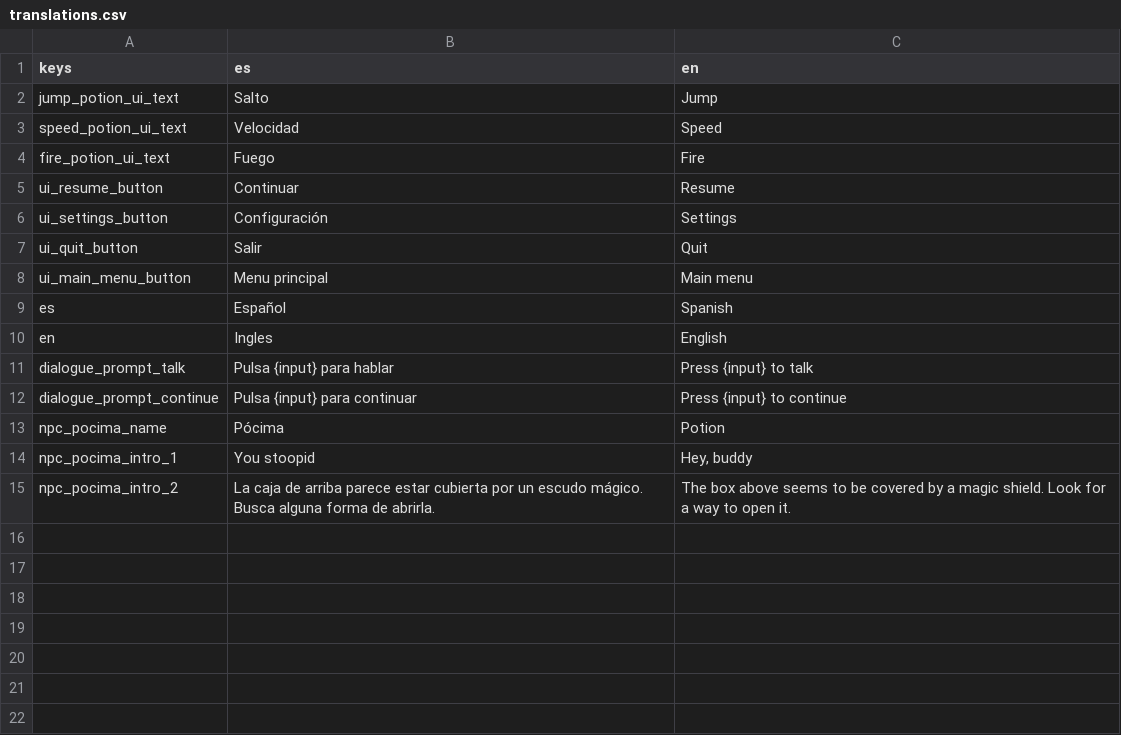
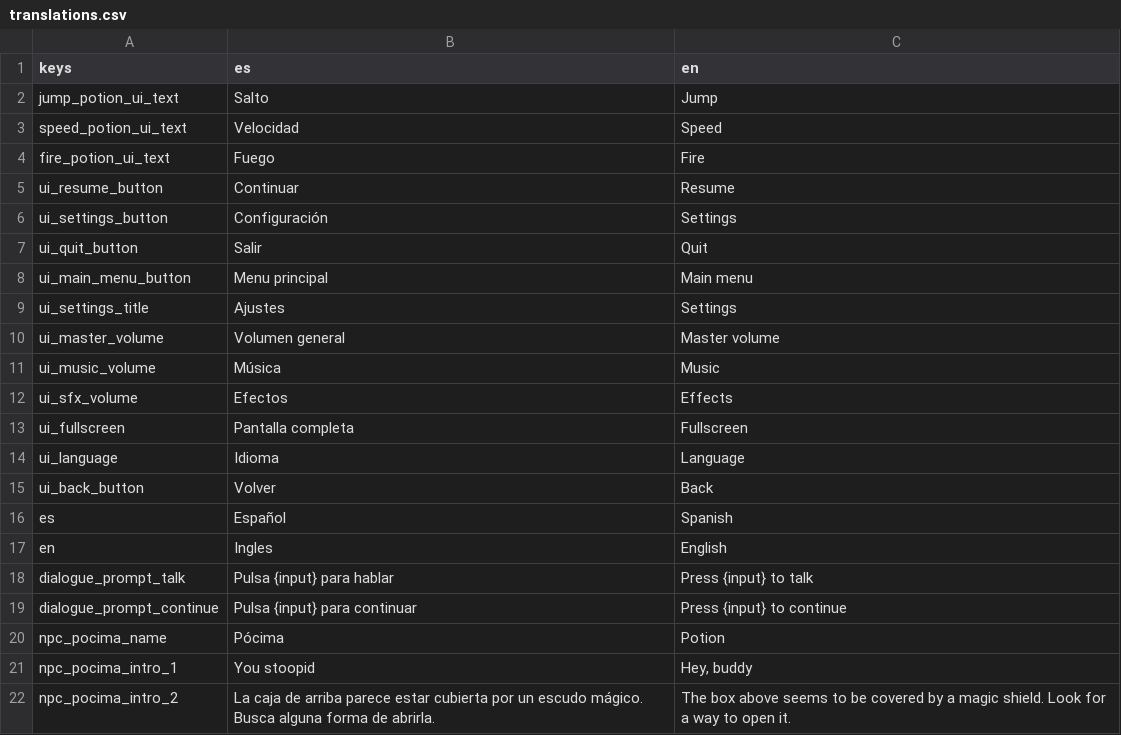
Before and after one commit to AlexFHer/GodotPrueba, a CSV file: i18n/translations.csv, drawn as a sheet; the diff names each change by its address in the sheet, - before the commit and + after, or states it on an @@ line.

Commit message:
Refactor settings menu and audio management
- Updated settings menu layout and added new UI elements for volume control and fullscreen toggle.
- Implemented a settings manager to handle audio settings persistence and loading.
- Enhanced collectable persistence with unique IDs and improved data validation.
- Added tests for collectable persistence to ensure correct saving and loading behavior.
- Introduced a new Baby collectable that gets removed upon player interaction.
- Created a default audio bus layout for better audio management.

```diff
--- a/i18n/translations.csv
+++ b/i18n/translations.csv
+row 9: ui_settings_title | Ajustes | Settings
+row 10: ui_master_volume | Volumen general | Master volume
+row 11: ui_music_volume | Música | Music
+row 12: ui_sfx_volume | Efectos | Effects
+row 13: ui_fullscreen | Pantalla completa | Fullscreen
+row 14: ui_language | Idioma | Language
+row 15: ui_back_button | Volver | Back
```
Also changed, not shown: 49 other files.
